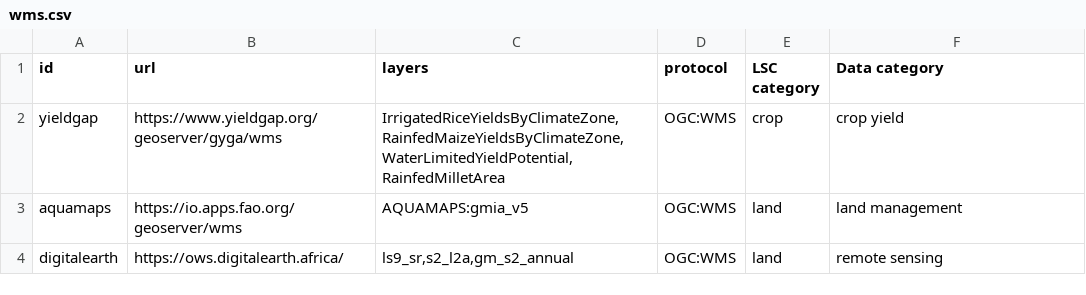
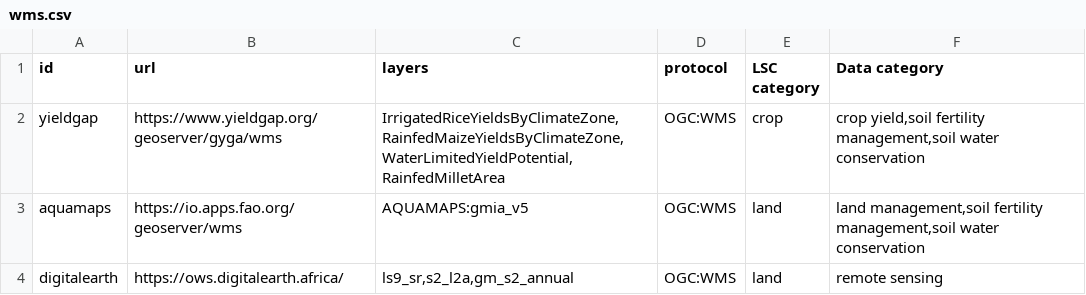
Before and after one commit to lsc-hubs/kenya-catalogue, a CSV file: portals/Global/wms/wms.csv, drawn as a sheet.

Commit message:
Update wms.csv add tags

```diff
--- a/portals/Global/wms/wms.csv
+++ b/portals/Global/wms/wms.csv
@@ -1,4 +1,4 @@
 id;url;layers;protocol;LSC category;Data category
-yieldgap;https://www.yieldgap.org/geoserver/gyga/wms;IrrigatedRiceYieldsByClimateZone,RainfedMaizeYieldsByClimateZone,WaterLimitedYieldPotential,RainfedMilletArea;OGC:WMS;crop;crop yield
-aquamaps;https://io.apps.fao.org/geoserver/wms;AQUAMAPS:gmia_v5;OGC:WMS;land;land management
+yieldgap;https://www.yieldgap.org/geoserver/gyga/wms;IrrigatedRiceYieldsByClimateZone,RainfedMaizeYieldsByClimateZone,WaterLimitedYieldPotential,RainfedMilletArea;OGC:WMS;crop;crop yield,soil fertility management,soil water conservation
+aquamaps;https://io.apps.fao.org/geoserver/wms;AQUAMAPS:gmia_v5;OGC:WMS;land;land management,soil fertility management,soil water conservation
 digitalearth;https://ows.digitalearth.africa/;ls9_sr,s2_l2a,gm_s2_annual;OGC:WMS;land;remote sensing
```
